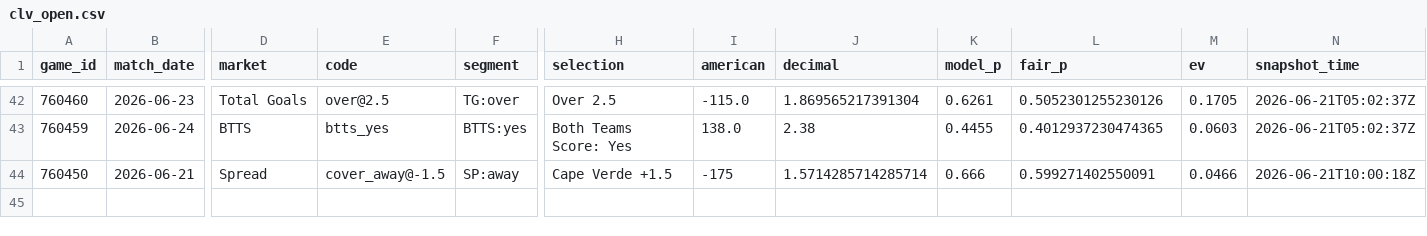
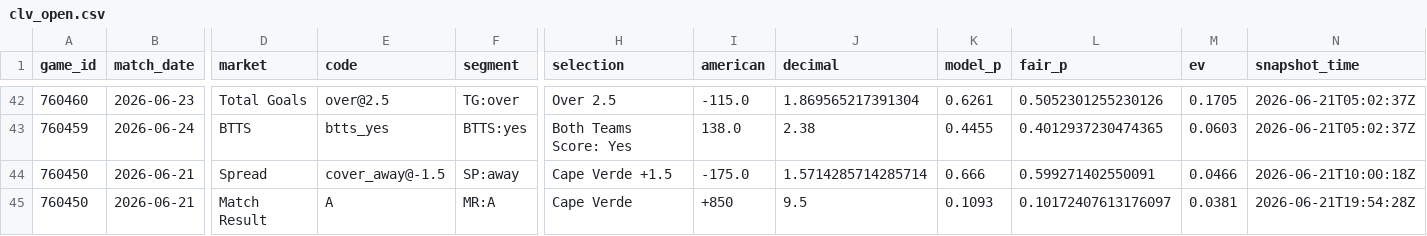
Before and after one commit to mgwinnier/soccer-model, a CSV file: reports/clv_open.csv, drawn as a sheet; only a part is shown, gaps mark what is left out; rows hold the shown columns only; the diff names each change by its address in the sheet, - before the commit and + after, or states it on an @@ line.

```diff
--- a/reports/clv_open.csv
+++ b/reports/clv_open.csv
-I44 (american): -175
+I44 (american): -175.0
+row 45: 760450 | 2026-06-21 | Match Result | A | MR:A | Cape Verde | +850 | 9.5 | 0.1093 | 0.10172407613176097 | 0.0381 | 2026-06-21T19:54:28Z
```
